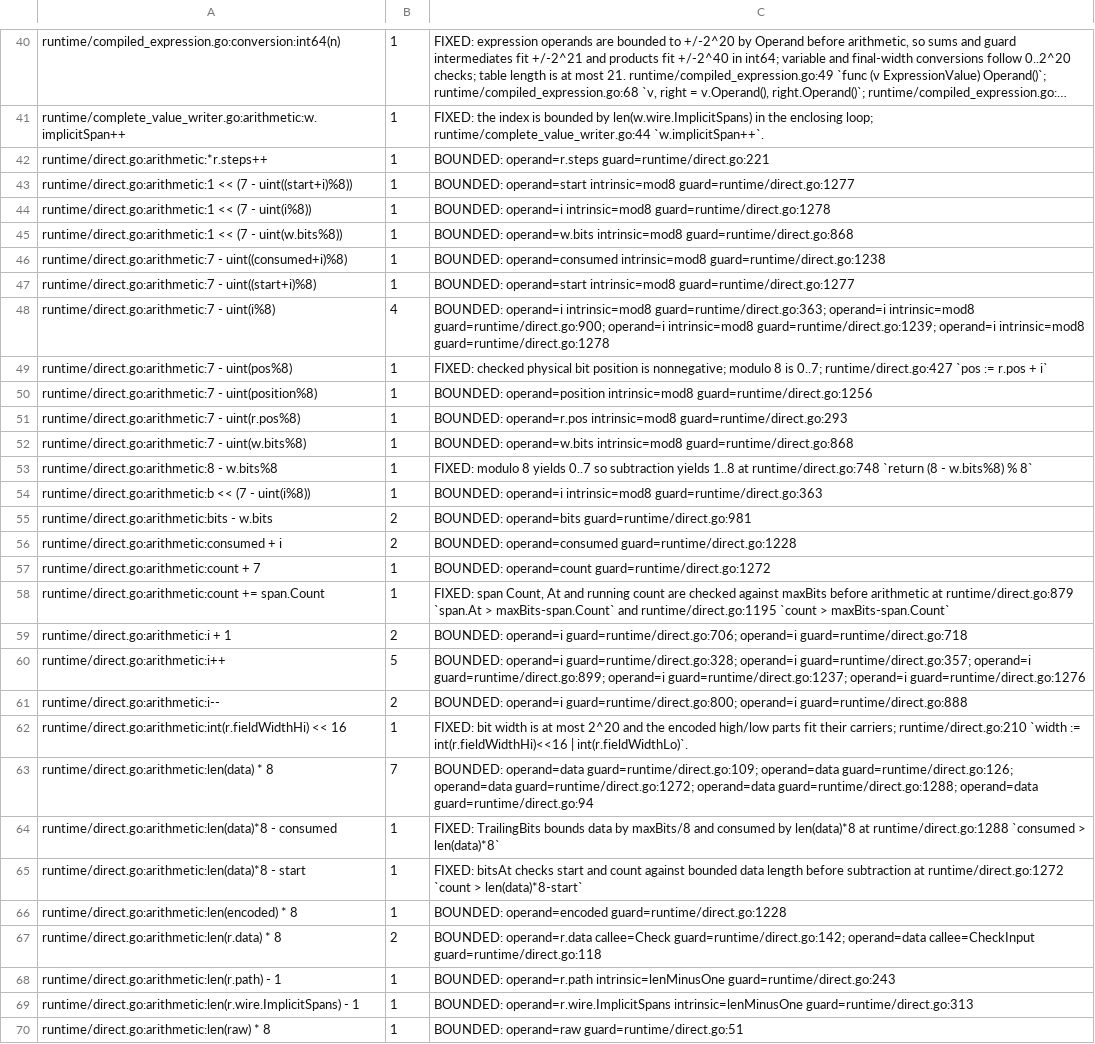
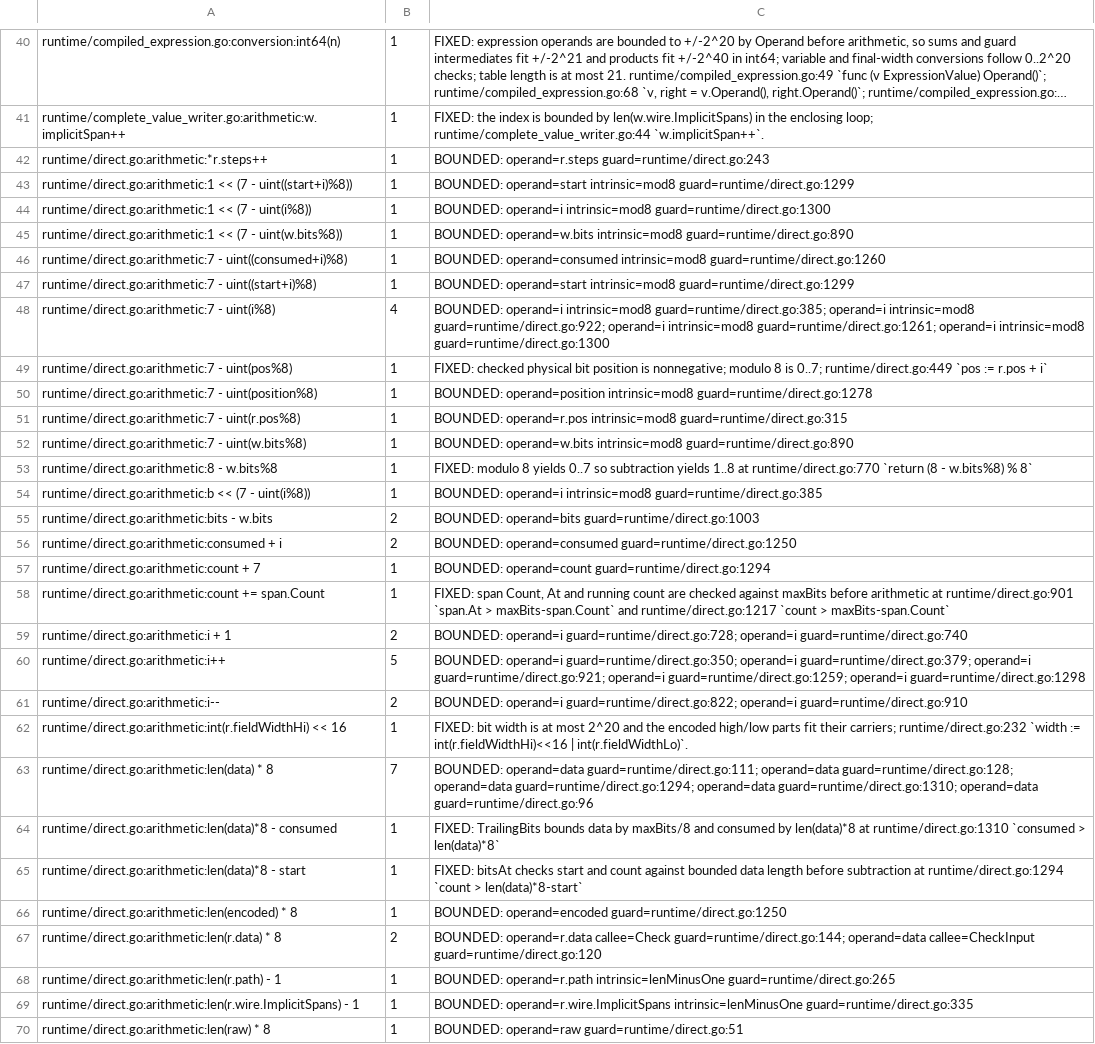
Before and after one commit to gomaja/go-csn1, a TSV file: arithmetic-allowlist.tsv, drawn as a sheet; only a part is shown, gaps mark what is left out; long unchanged cells end in …; the diff covers the shown part only; the diff names each change by its address in the sheet, - before the commit and + after, or states it on an @@ line.

```diff
--- a/arithmetic-allowlist.tsv
+++ b/arithmetic-allowlist.tsv
-C42: BOUNDED: operand=r.steps guard=runtime/direct.go:221
+C42: BOUNDED: operand=r.steps guard=runtime/direct.go:243
-C43: …operand=start intrinsic=mod8 guard=runtime/direct.go:1277
+C43: …operand=start intrinsic=mod8 guard=runtime/direct.go:1299
-C44: …operand=i intrinsic=mod8 guard=runtime/direct.go:1278
+C44: …operand=i intrinsic=mod8 guard=runtime/direct.go:1300
-C45: …operand=w.bits intrinsic=mod8 guard=runtime/direct.go:868
+C45: …operand=w.bits intrinsic=mod8 guard=runtime/direct.go:890
-C46: …operand=consumed intrinsic=mod8 guard=runtime/direct.go:1238
+C46: …operand=consumed intrinsic=mod8 guard=runtime/direct.go:1260
-C47: …operand=start intrinsic=mod8 guard=runtime/direct.go:1277
+C47: …operand=start intrinsic=mod8 guard=runtime/direct.go:1299
-C48: …operand=i intrinsic=mod8 guard=runtime/direct.go:363; operand=i intrinsic=mod8 guard=runtime/direct.go:900; operand=i intrinsic=mod8 guard=runtime/direct.go:1239; operand=i intrinsic=mod8 guard=runtime/direct.go:1278
+C48: …operand=i intrinsic=mod8 guard=runtime/direct.go:385; operand=i intrinsic=mod8 guard=runtime/direct.go:922; operand=i intrinsic=mod8 guard=runtime/direct.go:1261; operand=i intrinsic=mod8 guard=runtime/direct.go:1300
-C49: …is 0..7; runtime/direct.go:427 `pos :=…
+C49: …is 0..7; runtime/direct.go:449 `pos :=…
-C50: …operand=position intrinsic=mod8 guard=runtime/direct.go:1256
+C50: …operand=position intrinsic=mod8 guard=runtime/direct.go:1278
-C51: …operand=r.pos intrinsic=mod8 guard=runtime/direct.go:293
+C51: …operand=r.pos intrinsic=mod8 guard=runtime/direct.go:315
-C52: …operand=w.bits intrinsic=mod8 guard=runtime/direct.go:868
+C52: …operand=w.bits intrinsic=mod8 guard=runtime/direct.go:890
-C53: …1..8 at runtime/direct.go:748 `return (8…
+C53: …1..8 at runtime/direct.go:770 `return (8…
-C54: …operand=i intrinsic=mod8 guard=runtime/direct.go:363
+C54: …operand=i intrinsic=mod8 guard=runtime/direct.go:385
-C55: BOUNDED: operand=bits guard=runtime/direct.go:981
+C55: BOUNDED: operand=bits guard=runtime/direct.go:1003
-C56: BOUNDED: operand=consumed guard=runtime/direct.go:1228
+C56: BOUNDED: operand=consumed guard=runtime/direct.go:1250
-C57: BOUNDED: operand=count guard=runtime/direct.go:1272
+C57: BOUNDED: operand=count guard=runtime/direct.go:1294
-C58: …arithmetic at runtime/direct.go:879 `span.At > maxBits-span.Count` and runtime/direct.go:1195 `count >…
+C58: …arithmetic at runtime/direct.go:901 `span.At > maxBits-span.Count` and runtime/direct.go:1217 `count >…
-C59: BOUNDED: operand=i guard=runtime/direct.go:706; operand=i guard=runtime/direct.go:718
+C59: BOUNDED: operand=i guard=runtime/direct.go:728; operand=i guard=runtime/direct.go:740
-C60: BOUNDED: operand=i guard=runtime/direct.go:328; operand=i guard=runtime/direct.go:357; operand=i guard=runtime/direct.go:899; operand=i guard=runtime/direct.go:1237; operand=i guard=runtime/direct.go:1276
+C60: BOUNDED: operand=i guard=runtime/direct.go:350; operand=i guard=runtime/direct.go:379; operand=i guard=runtime/direct.go:921; operand=i guard=runtime/direct.go:1259; operand=i guard=runtime/direct.go:1298
-C61: BOUNDED: operand=i guard=runtime/direct.go:800; operand=i guard=runtime/direct.go:888
+C61: BOUNDED: operand=i guard=runtime/direct.go:822; operand=i guard=runtime/direct.go:910
-C62: …their carriers; runtime/direct.go:210 `width :=…
+C62: …their carriers; runtime/direct.go:232 `width :=…
-C63: BOUNDED: operand=data guard=runtime/direct.go:109; operand=data guard=runtime/direct.go:126; operand=data guard=runtime/direct.go:1272; operand=data guard=runtime/direct.go:1288; operand=data guard=runtime/direct.go:94
+C63: BOUNDED: operand=data guard=runtime/direct.go:111; operand=data guard=runtime/direct.go:128; operand=data guard=runtime/direct.go:1294; operand=data guard=runtime/direct.go:1310; operand=data guard=runtime/direct.go:96
-C64: …len(data)*8 at runtime/direct.go:1288 `consumed >…
+C64: …len(data)*8 at runtime/direct.go:1310 `consumed >…
-C65: …subtraction at runtime/direct.go:1272 `count >…
+C65: …subtraction at runtime/direct.go:1294 `count >…
-C66: BOUNDED: operand=encoded guard=runtime/direct.go:1228
+C66: BOUNDED: operand=encoded guard=runtime/direct.go:1250
-C67: …operand=r.data callee=Check guard=runtime/direct.go:142; operand=data callee=CheckInput guard=runtime/direct.go:118
+C67: …operand=r.data callee=Check guard=runtime/direct.go:144; operand=data callee=CheckInput guard=runtime/direct.go:120
-C68: …operand=r.path intrinsic=lenMinusOne guard=runtime/direct.go:243
+C68: …operand=r.path intrinsic=lenMinusOne guard=runtime/direct.go:265
-C69: …operand=r.wire.ImplicitSpans intrinsic=lenMinusOne guard=runtime/direct.go:313
+C69: …operand=r.wire.ImplicitSpans intrinsic=lenMinusOne guard=runtime/direct.go:335
```
Also changed, not shown: 67 edited cells elsewhere in this file, 3 other files.
